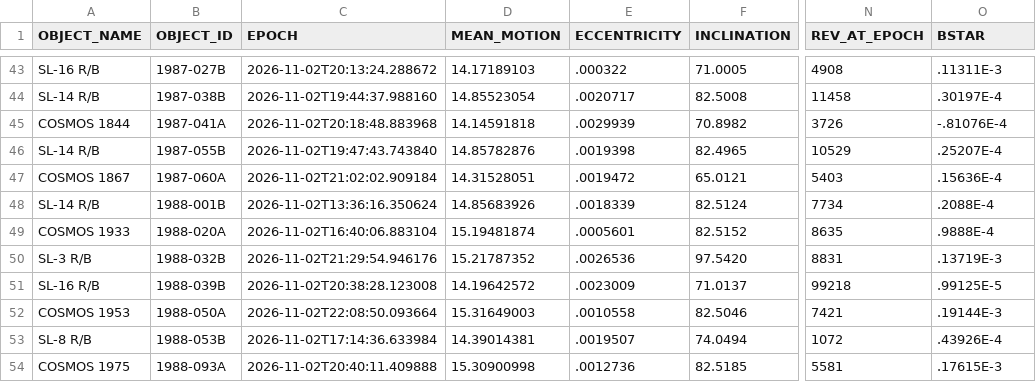
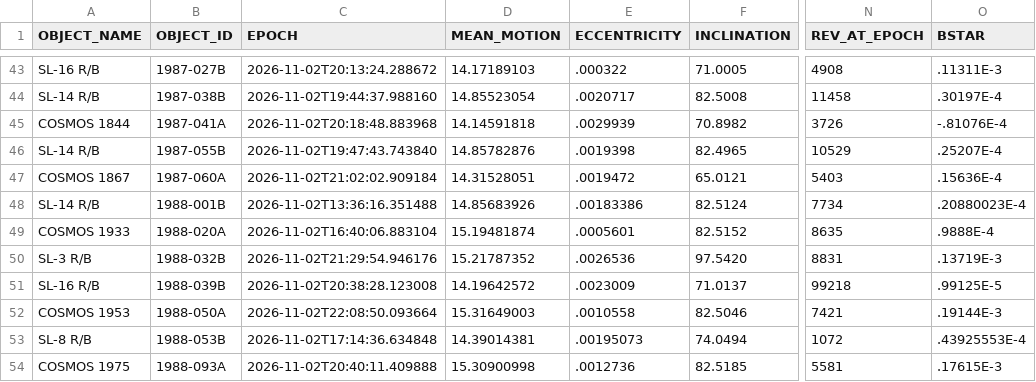
Before and after one commit to w1zman/satellittvakt, a CSV file: visual.csv, drawn as a sheet; only a part is shown, gaps mark what is left out; the diff covers the shown part only; the diff names each change by its address in the sheet, - before the commit and + after, or states it on an @@ line.

```diff
--- a/visual.csv
+++ b/visual.csv
-C48 (EPOCH): 2026-11-02T13:36:16.350624
+C48 (EPOCH): 2026-11-02T13:36:16.351488
-E48 (ECCENTRICITY): .0018339
+E48 (ECCENTRICITY): .00183386
-O48 (BSTAR): .2088E-4
+O48 (BSTAR): .20880023E-4
-C53 (EPOCH): 2026-11-02T17:14:36.633984
+C53 (EPOCH): 2026-11-02T17:14:36.634848
-E53 (ECCENTRICITY): .0019507
+E53 (ECCENTRICITY): .00195073
-O53 (BSTAR): .43926E-4
+O53 (BSTAR): .43925553E-4
```
Also changed, not shown: 102 edited cells elsewhere in this file, 2 other files.
